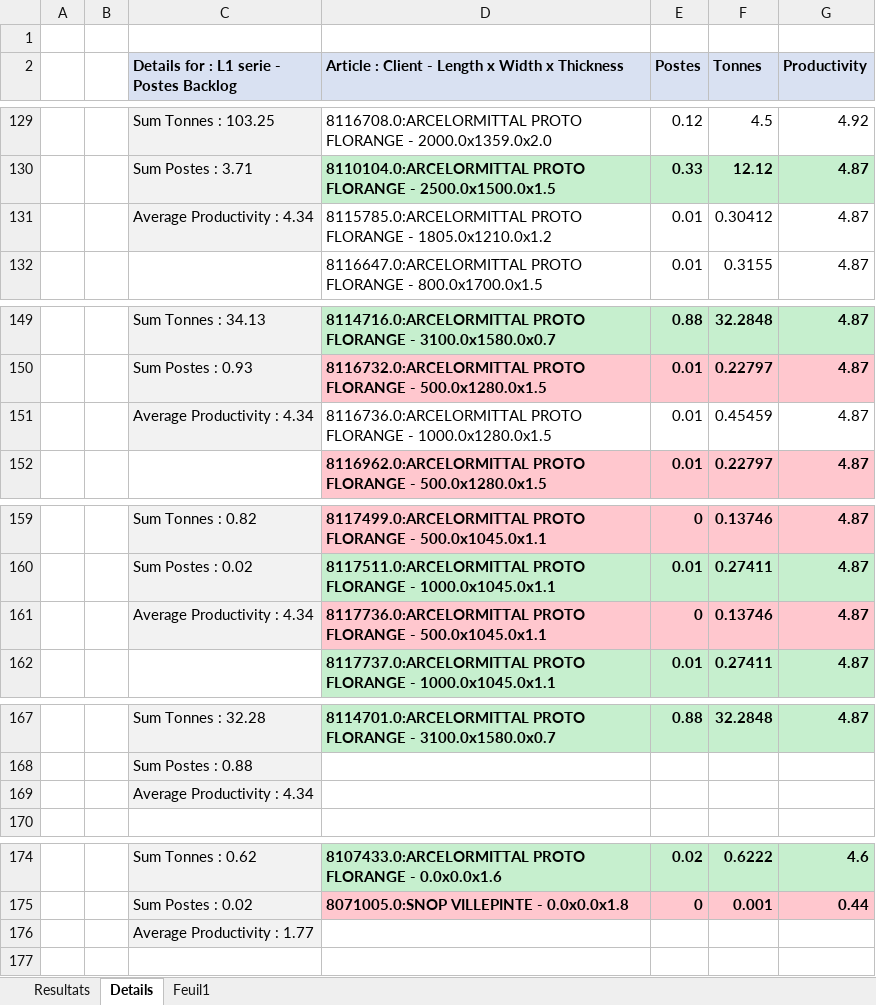
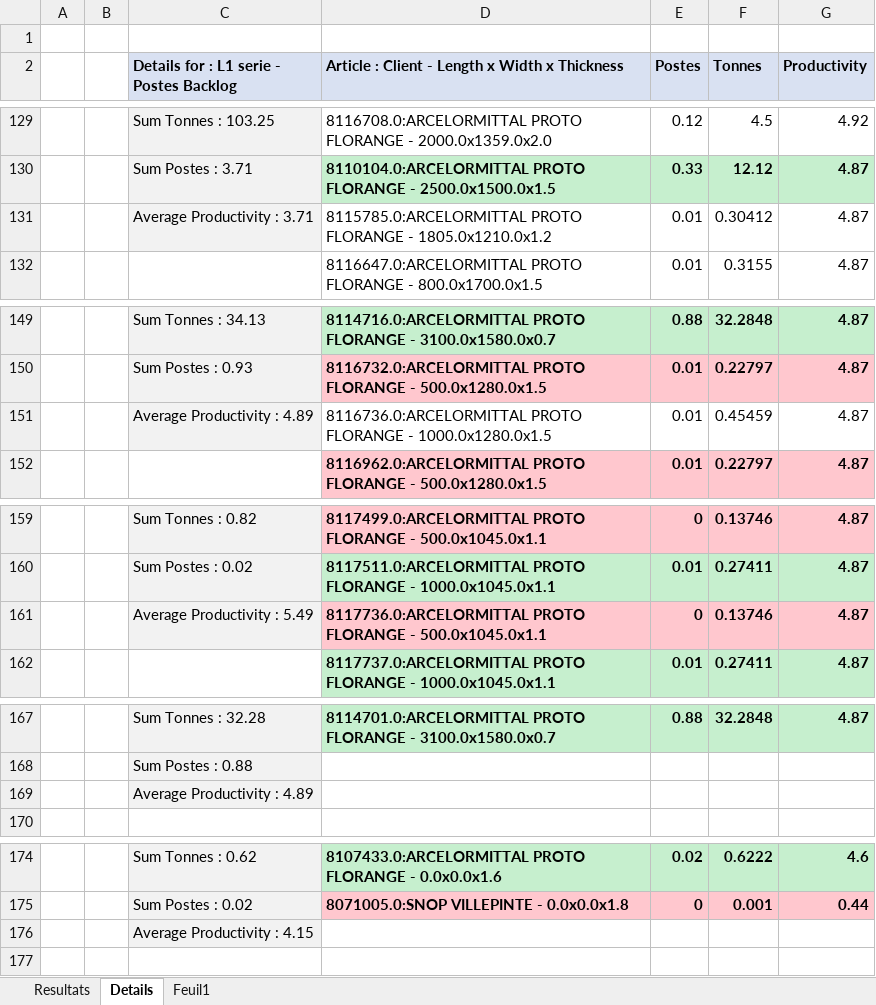
Before and after one commit to rafo66/AMCS_previsions_from_abaque, an Excel workbook: bots_previsions/semaine_postes/V1/OutputTemplate.xlsm, sheet Details, drawn as a sheet; only a part is shown, gaps mark what is left out; values as stored, in another font and other column widths than the file's, no borders; the diff covers the shown part only; the diff names each change by its address in the sheet, - before the commit and + after, or states it on an @@ line.

```diff
--- a/bots_previsions/semaine_postes/V1/OutputTemplate.xlsm (sheet Details)
+++ b/bots_previsions/semaine_postes/V1/OutputTemplate.xlsm (sheet Details)
-C131: Average Productivity : 4.34
+C131: Average Productivity : 3.71
-C151: Average Productivity : 4.34
+C151: Average Productivity : 4.89
-C161: Average Productivity : 4.34
+C161: Average Productivity : 5.49
-C169: Average Productivity : 4.34
+C169: Average Productivity : 4.89
-C176: Average Productivity : 1.77
+C176: Average Productivity : 4.15
```
Also changed, not shown: 49 edited cells elsewhere in this sheet, sheet Resultats.
